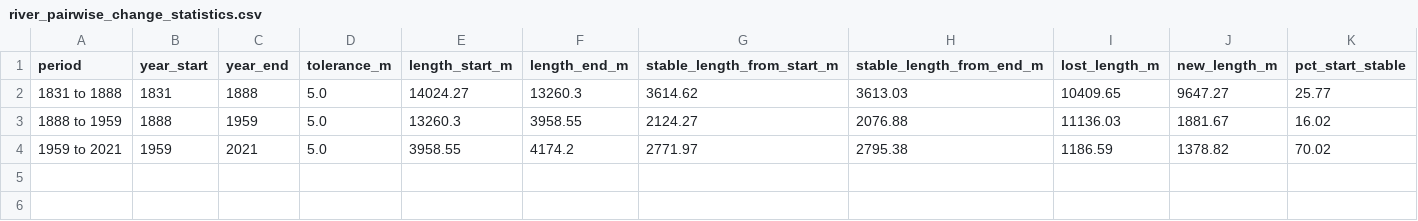
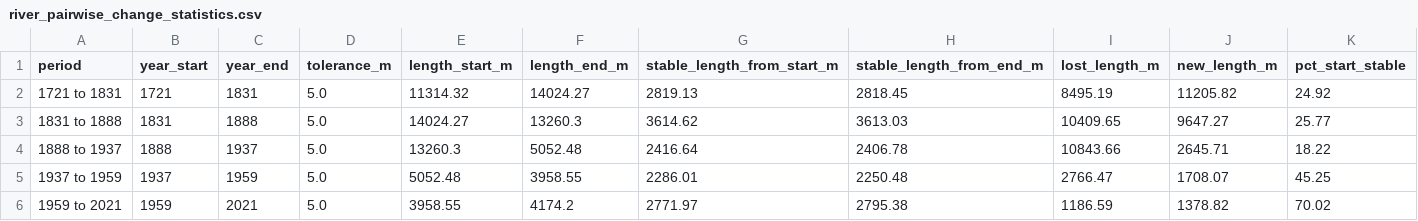
Before and after one commit to smikulas/time-machine, a CSV file: stat_analysis/river_pairwise_change_statistics.csv, drawn as a sheet; only a part is shown; removed rows and columns are numbered as before the commit, all else as after; rows hold the shown columns only; the diff names each change by its address in the sheet, - before the commit and + after, or states it on an @@ line.

```diff
--- a/stat_analysis/river_pairwise_change_statistics.csv
+++ b/stat_analysis/river_pairwise_change_statistics.csv
+row 2: 1721 to 1831 | 1721 | 1831 | 5.0 | 11314.32 | 14024.27 | 2819.13 | 2818.45 | 8495.19 | 11205.82 | 24.92
-row 3: 1888 to 1959 | 1888 | 1959 | 5.0 | 13260.3 | 3958.55 | 2124.27 | 2076.88 | 11136.03 | 1881.67 | 16.02
+row 4: 1888 to 1937 | 1888 | 1937 | 5.0 | 13260.3 | 5052.48 | 2416.64 | 2406.78 | 10843.66 | 2645.71 | 18.22
+row 5: 1937 to 1959 | 1937 | 1959 | 5.0 | 5052.48 | 3958.55 | 2286.01 | 2250.48 | 2766.47 | 1708.07 | 45.25
```
Also changed, not shown: stat_analysis/river_statistics.csv, 2 other files.
